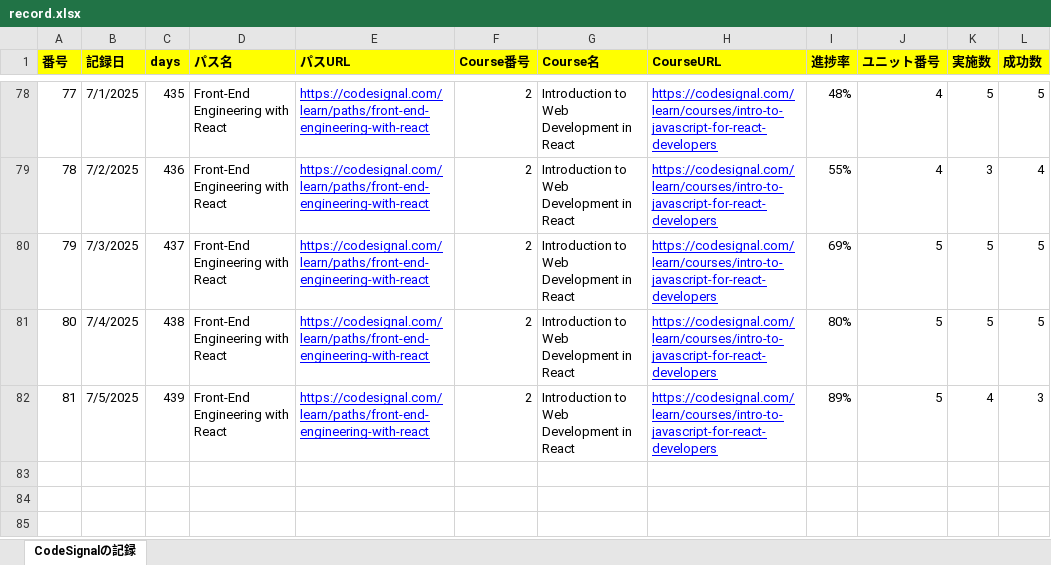
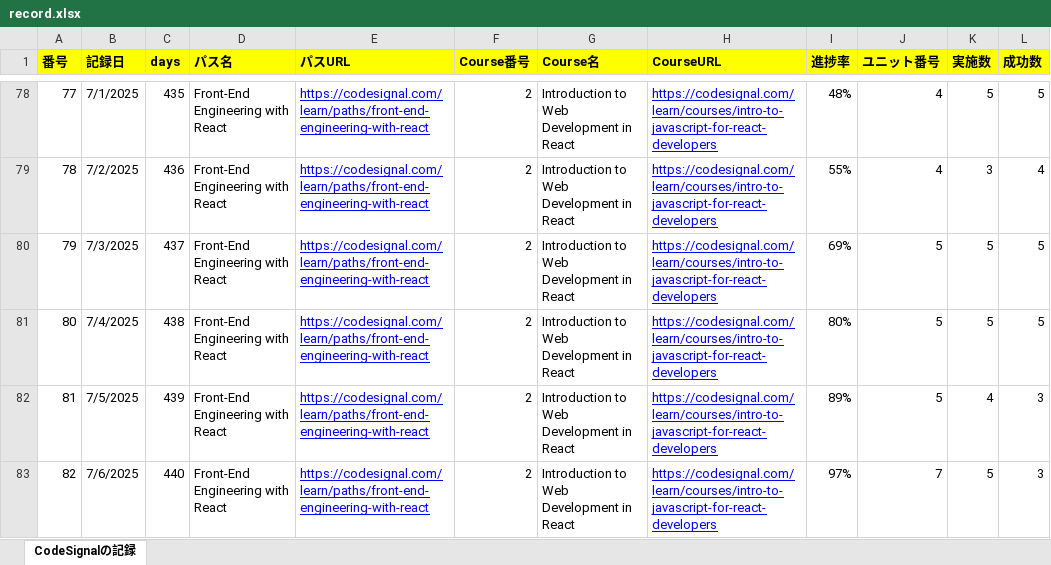
Before and after one commit to KenichiroArai/Blog, an Excel workbook: docs/CodeSignal/record.xlsx, sheet CodeSignalの記録, drawn as a sheet; only a part is shown, gaps mark what is left out; values as stored, in another font and other column widths than the file's, no borders; the diff names each change by its address in the sheet, - before the commit and + after, or states it on an @@ line.

```diff
--- a/docs/CodeSignal/record.xlsx (sheet CodeSignalの記録)
+++ b/docs/CodeSignal/record.xlsx (sheet CodeSignalの記録)
+row 83: 82 | 7/6/2025 | 440 | Front-End Engineering with React | https://codesignal.com/learn/paths/front-end-engineering-with-react | 2 | Introduction to Web Development in React | https://codesignal.com/learn/courses/intro-to-javascript-for-react-developers | 97% | 7 | 5 | 3
```
Also changed, not shown: docs/Cursor/record.xlsx.
